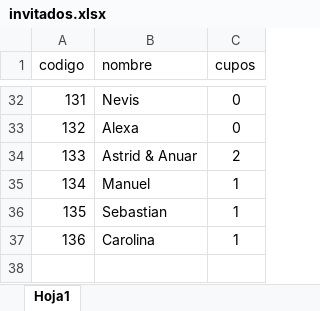
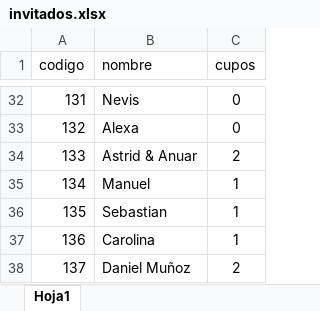
Before and after one commit to greenyndj/Boda-Kelly, an Excel workbook: invitados.xlsx, sheet Hoja1, drawn as a sheet; only a part is shown, gaps mark what is left out; values as stored, in another font and other column widths than the file's, no borders; the diff names each change by its address in the sheet, - before the commit and + after, or states it on an @@ line.

Commit message:
Add files via upload

```diff
--- a/invitados.xlsx (sheet Hoja1)
+++ b/invitados.xlsx (sheet Hoja1)
+row 38: 137 | Daniel Muñoz | 2
```
